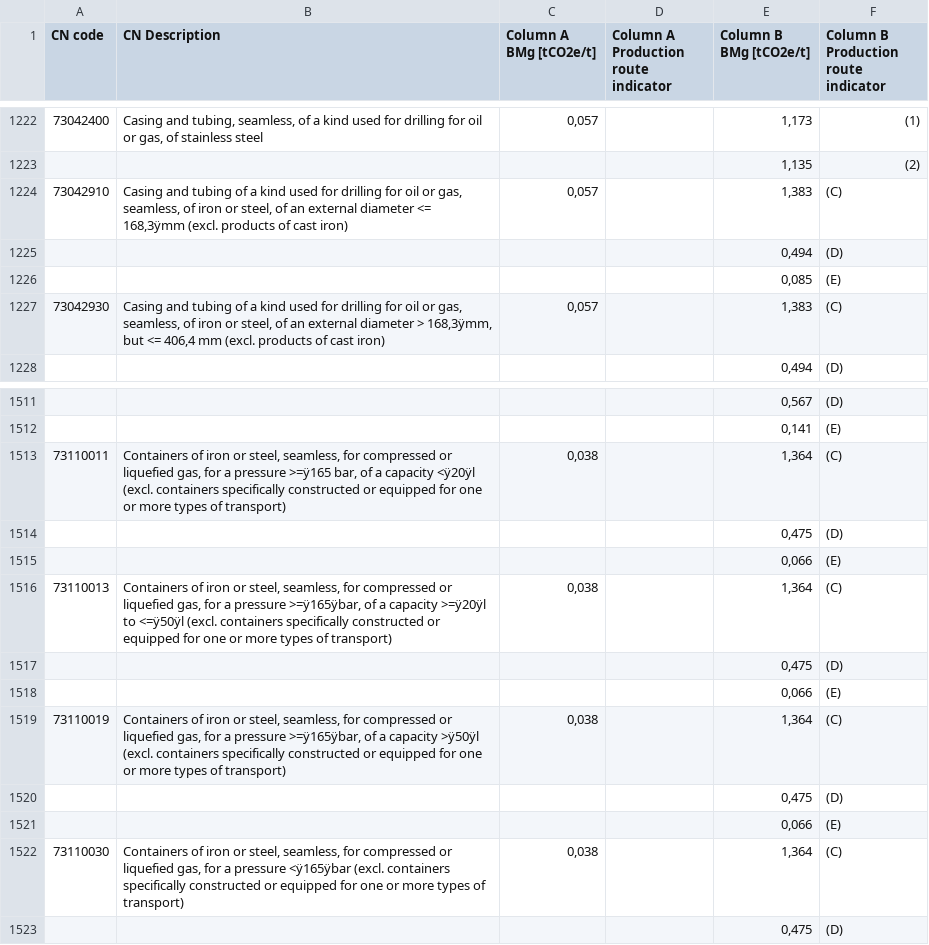
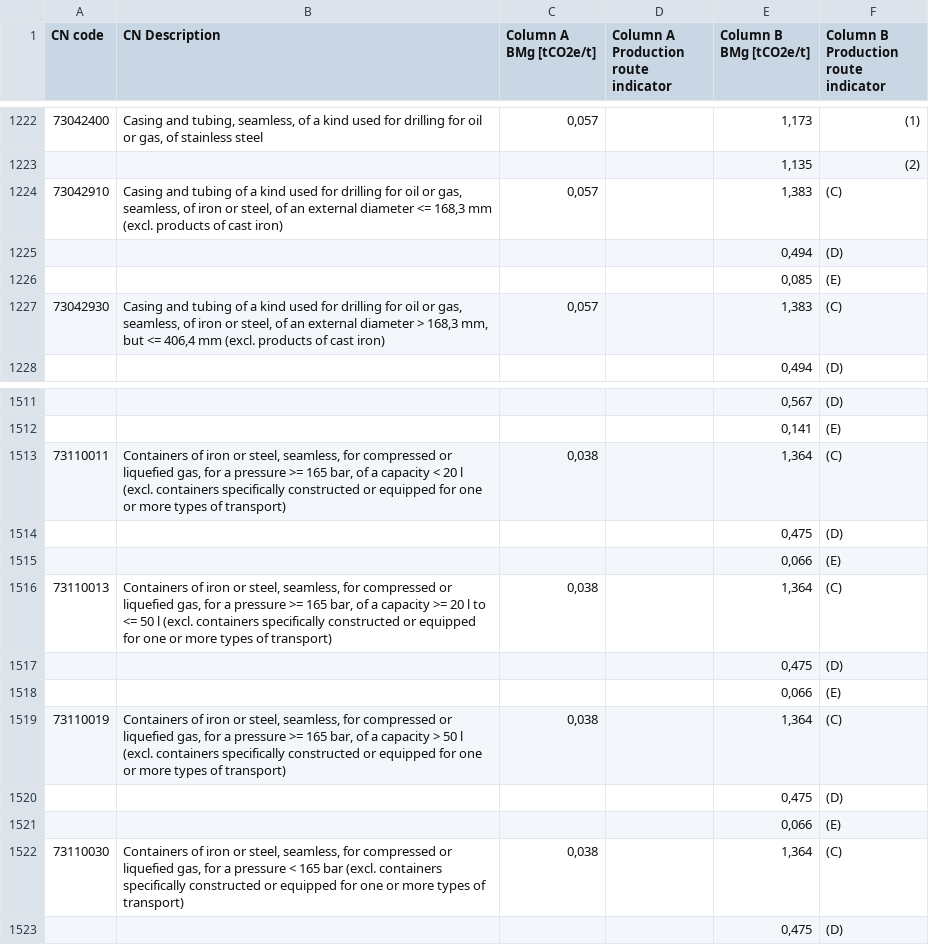
Before and after one commit to darkroad11-rgb/mio-cbam, a CSV file: benchmarks_final.csv, drawn as a sheet; only a part is shown, gaps mark what is left out; the diff names each change by its address in the sheet, - before the commit and + after, or states it on an @@ line.

```diff
--- a/benchmarks_final.csv
+++ b/benchmarks_final.csv
-B1224 (CN Description): …diameter <= 168,3ÿmm (excl. products…
+B1224 (CN Description): …diameter <= 168,3 mm (excl. products…
-B1227 (CN Description): …diameter > 168,3ÿmm, but <=…
+B1227 (CN Description): …diameter > 168,3 mm, but <=…
-B1513 (CN Description): …a pressure >=ÿ165 bar, of a capacity <ÿ20ÿl (excl. containers…
+B1513 (CN Description): …a pressure >= 165 bar, of a capacity < 20 l (excl. containers…
-B1516 (CN Description): …a pressure >=ÿ165ÿbar, of a capacity >=ÿ20ÿl to <=ÿ50ÿl (excl. containers…
+B1516 (CN Description): …a pressure >= 165 bar, of a capacity >= 20 l to <= 50 l (excl. containers…
-B1519 (CN Description): …a pressure >=ÿ165ÿbar, of a capacity >ÿ50ÿl (excl. containers…
+B1519 (CN Description): …a pressure >= 165 bar, of a capacity > 50 l (excl. containers…
-B1522 (CN Description): …a pressure <ÿ165ÿbar (excl. containers…
+B1522 (CN Description): …a pressure < 165 bar (excl. containers…
```
Also changed, not shown: 1 other file.
